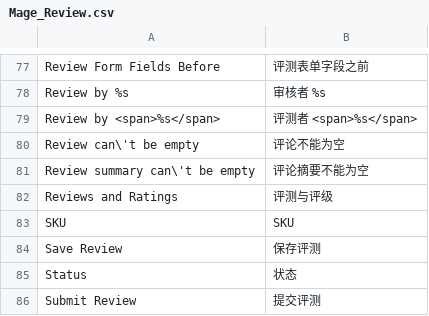
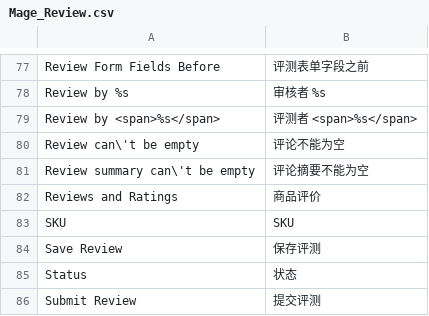
Before and after one commit to liyanouou/magento, a CSV file: app/locale/zh_CN/Mage_Review.csv, drawn as a sheet; only a part is shown, gaps mark what is left out.

```diff
--- a/app/locale/zh_CN/Mage_Review.csv
+++ b/app/locale/zh_CN/Mage_Review.csv
@@ -81,3 +81,3 @@
 "Review summary can\'t be empty","评论摘要不能为空"
-"Reviews and Ratings","评测与评级"
+"Reviews and Ratings","商品评价"
 "SKU","SKU"
```
Also changed, not shown: app/locale/zh_CN/Mage_Api.csv, app/locale/zh_CN/Mage_CatalogSearch.csv, 3 other files.
